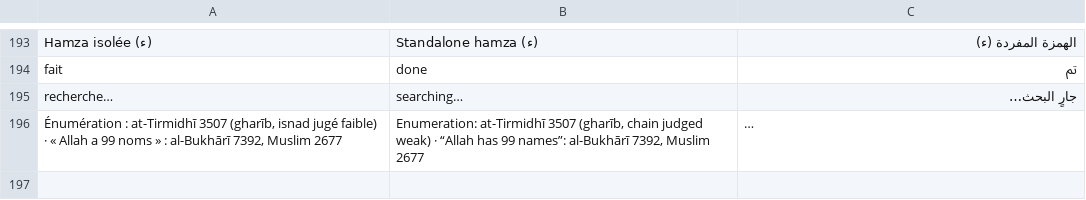
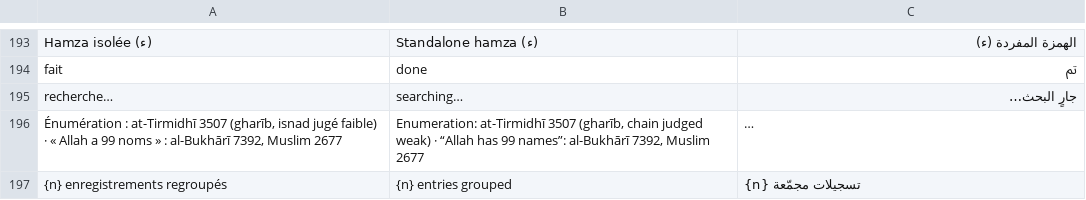
Before and after one commit to mohamadalhabib92/zikru, a TSV file: i18n/ui-6.tsv, drawn as a sheet; only a part is shown, gaps mark what is left out; long unchanged cells end in …; the diff names each change by its address in the sheet, - before the commit and + after, or states it on an @@ line.

Commit message:
tasbih : affichage regroupé des anciennes lignes fragmentées (non destructif), i18n fr/en/ar

```diff
--- a/i18n/ui-6.tsv
+++ b/i18n/ui-6.tsv
+row 197: {n} enregistrements regroupés | {n} entries grouped | {n} تسجيلات مجمّعة
```
Also changed, not shown: 2 other files.
